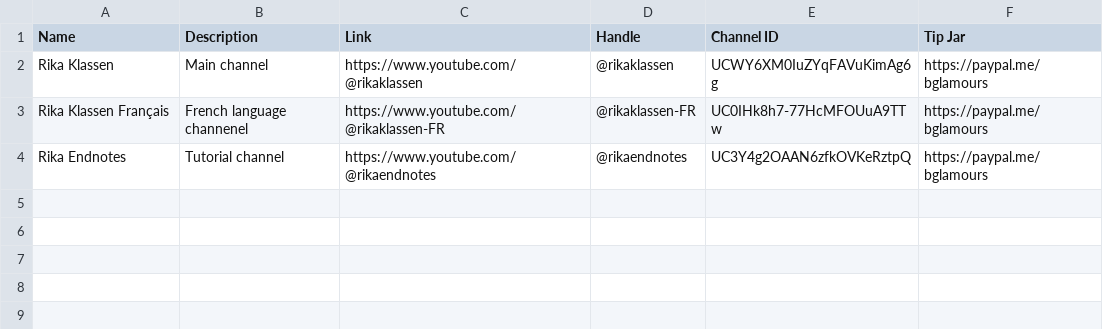
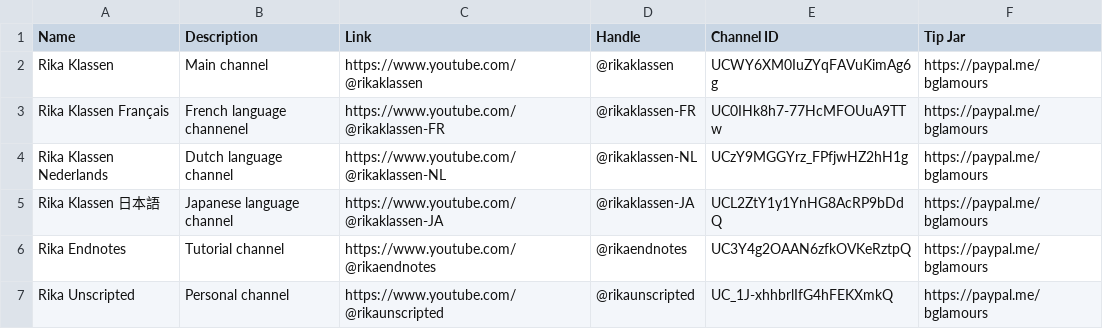
Before and after one commit to rikaklassen/channel-content, a CSV file: assets/channel-list.csv, drawn as a sheet.

Commit message:
Update channel-list.csv

```diff
--- a/assets/channel-list.csv
+++ b/assets/channel-list.csv
@@ -3,2 +3,5 @@ Rika Klassen,Main channel,https://www.youtube.com/@rikaklassen,@rikaklassen,UCWY
 Rika Klassen Français,French language channenel,https://www.youtube.com/@rikaklassen-FR,@rikaklassen-FR,UC0IHk8h7-77HcMFOUuA9TTw,https://paypal.me/bglamours
+Rika Klassen Nederlands,Dutch language channel,https://www.youtube.com/@rikaklassen-NL,@rikaklassen-NL,UCzY9MGGYrz_FPfjwHZ2hH1g,https://paypal.me/bglamours
+Rika Klassen 日本語,Japanese language channel,https://www.youtube.com/@rikaklassen-JA,@rikaklassen-JA,UCL2ZtY1y1YnHG8AcRP9bDdQ,https://paypal.me/bglamours
 Rika Endnotes,Tutorial channel,https://www.youtube.com/@rikaendnotes,@rikaendnotes,UC3Y4g2OAAN6zfkOVKeRztpQ,https://paypal.me/bglamours
+Rika Unscripted,Personal channel,https://www.youtube.com/@rikaunscripted,@rikaunscripted,UC_1J-xhhbrlIfG4hFEKXmkQ,https://paypal.me/bglamours
```
